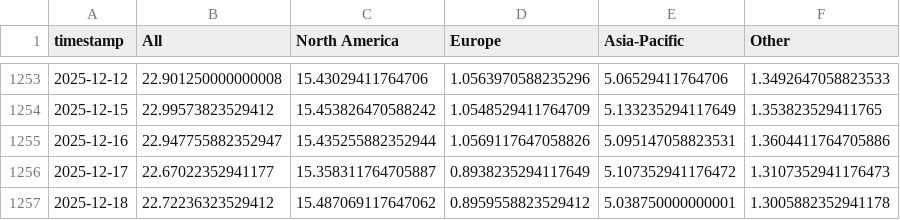
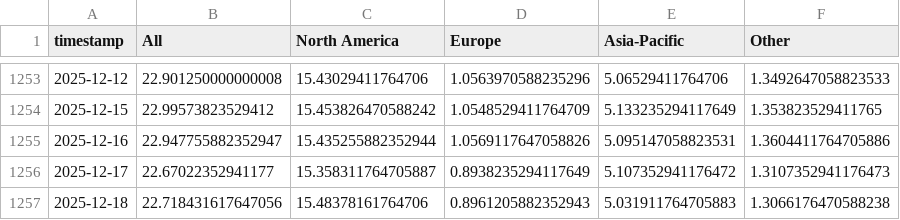
Before and after one commit to leavesnbeans/gaming-index, a CSV file: history.csv, drawn as a sheet; only a part is shown, gaps mark what is left out.

```diff
--- a/history.csv
+++ b/history.csv
@@ -1256,2 +1256,2 @@ timestamp,All,North America,Europe,Asia-Pacific,Other
 2025-12-17,22.67022352941177,15.358311764705887,0.8938235294117649,5.107352941176472,1.3107352941176473
-2025-12-18,22.72236323529412,15.487069117647062,0.8959558823529412,5.038750000000001,1.3005882352941178
+2025-12-18,22.718431617647056,15.48378161764706,0.8961205882352943,5.031911764705883,1.3066176470588238
```
Also changed, not shown: 1 other file.
